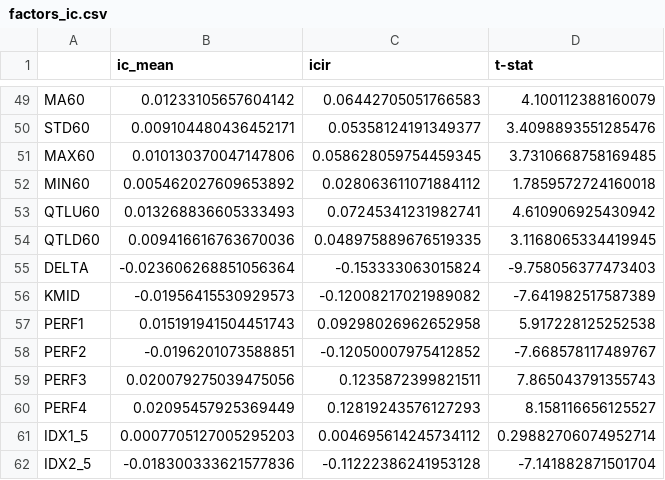
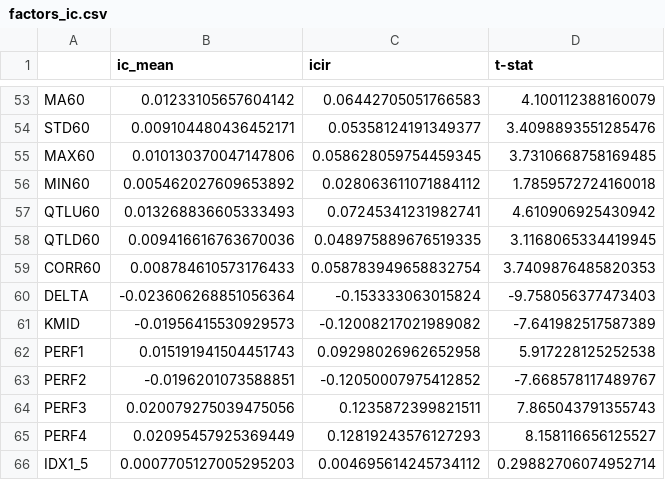
Before and after one commit to HaoningChen/scutquant, a CSV file: 技术因子测试/factors_ic.csv, drawn as a sheet; only a part is shown, gaps mark what is left out; the shorter side is filled out with more unchanged rows; the diff covers the shown part only.

```diff
--- a/技术因子测试/factors_ic.csv
+++ b/技术因子测试/factors_ic.csv
@@ -54,2 +58,3 @@ QTLU60,0.013268836605333493,0.07245341231982741,4.610906925430942
 QTLD60,0.009416616763670036,0.048975889676519335,3.1168065334419945
+CORR60,0.008784610573176433,0.058783949658832754,3.7409876485820353
 DELTA,-0.023606268851056364,-0.153333063015824,-9.758056377473403
```
Also changed, not shown: 6 added rows elsewhere in this file, 1 other file.
